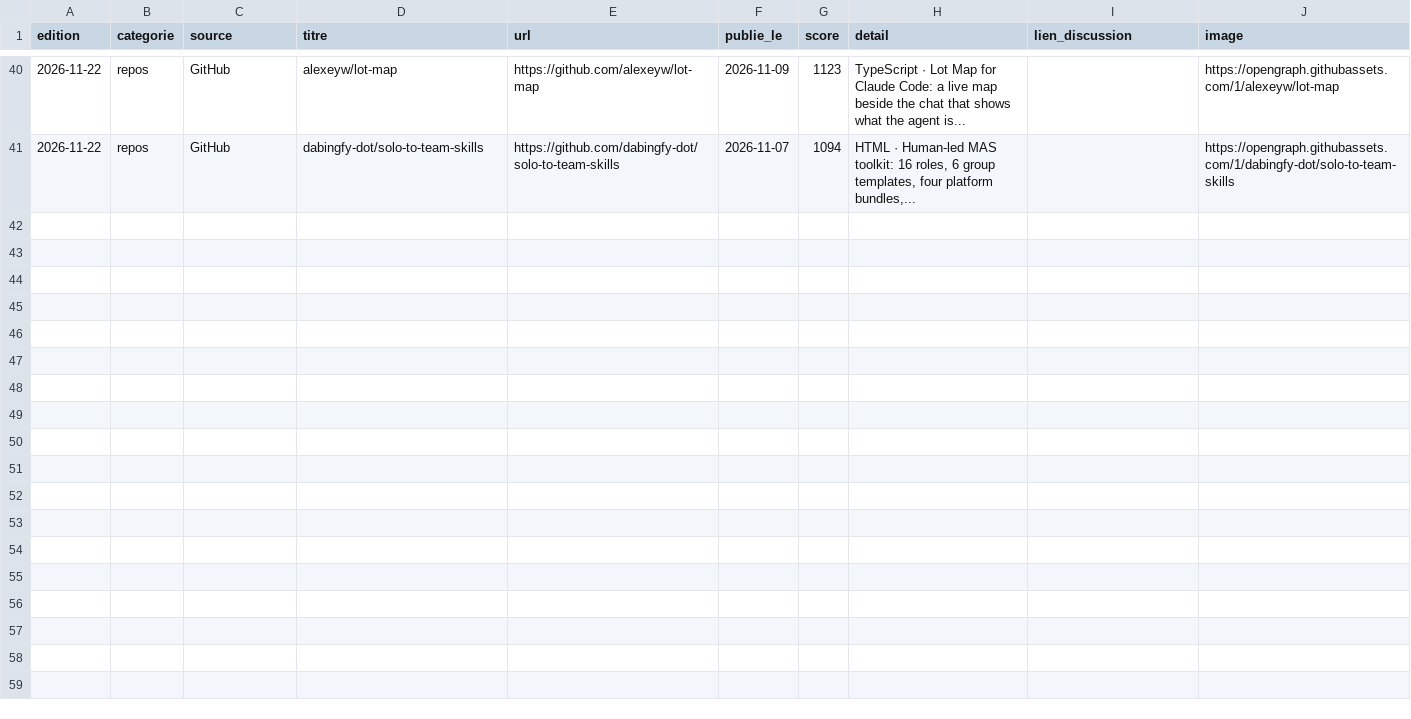
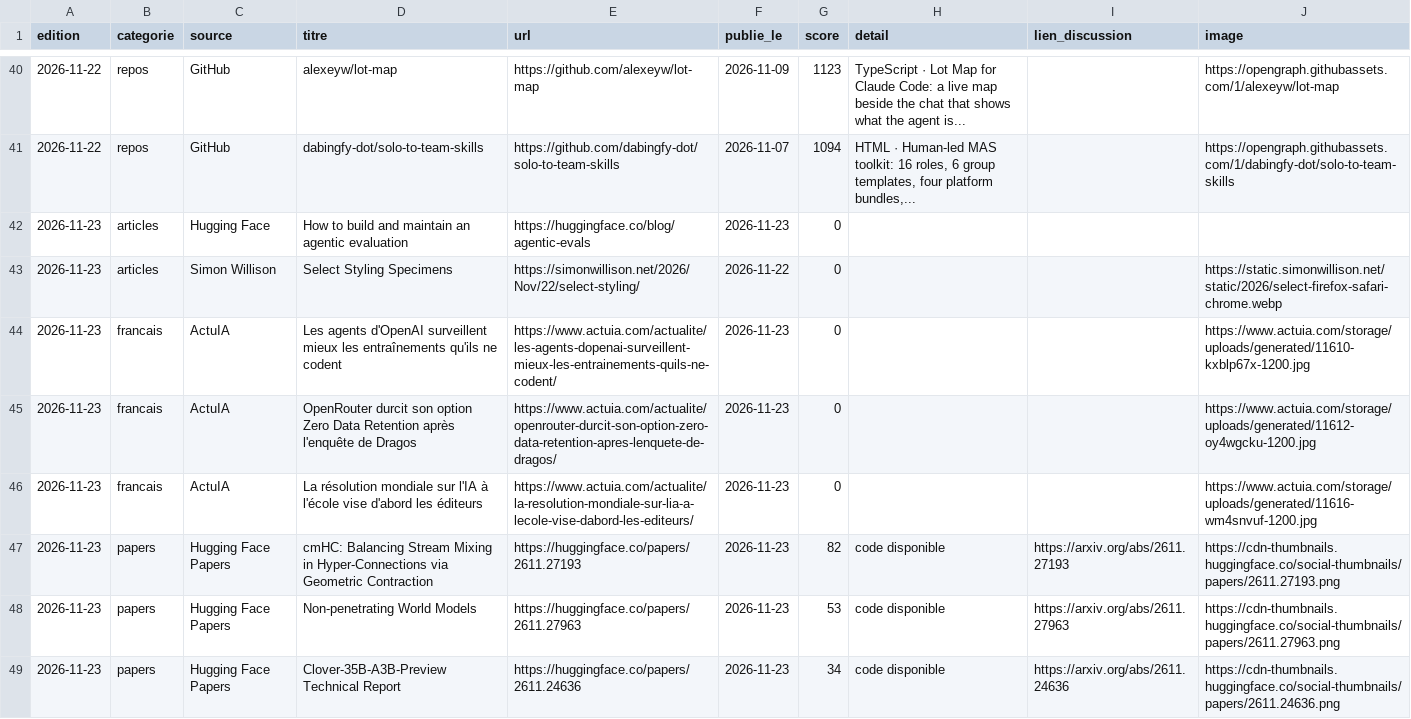
Before and after one commit to Abusooma/veille-ia, a CSV file: data/historique.csv, drawn as a sheet; only a part is shown, gaps mark what is left out; the diff covers the shown part only; the diff names each change by its address in the sheet, - before the commit and + after, or states it on an @@ line.

Commit message:
veille: édition du 2026-11-23 (5 articles, 6 papers, 2 discussions, 2 repos)

```diff
--- a/data/historique.csv
+++ b/data/historique.csv
+row 42: 2026-11-23 | articles | Hugging Face | How to build and maintain an agentic evaluation | https://huggingface.co/blog/agentic-evals | 2026-11-23 | 0
+row 43: 2026-11-23 | articles | Simon Willison | Select Styling Specimens | https://simonwillison.net/2026/Nov/22/select-styling/ | 2026-11-22 | 0 |  |  | https://static.simonwillison.net/static/2026/select-firefox-safari-chrome.webp
+row 44: 2026-11-23 | francais | ActuIA | Les agents d'OpenAI surveillent mieux les entraînements qu'ils ne codent | https://www.actuia.com/actualite/les-agents-dopenai-surveillent-mieux-les-entrainements-quils-ne-codent/ | 2026-11-23 | 0 |  |  | https://www.actuia.com/storage/uploads/generated/11610-kxblp67x-1200.jpg
+row 45: 2026-11-23 | francais | ActuIA | OpenRouter durcit son option Zero Data Retention après l'enquête de Dragos | https://www.actuia.com/actualite/openrouter-durcit-son-option-zero-data-retention-apres-lenquete-de-dragos/ | 2026-11-23 | 0 |  |  | https://www.actuia.com/storage/uploads/generated/11612-oy4wgcku-1200.jpg
+row 46: 2026-11-23 | francais | ActuIA | La résolution mondiale sur l'IA à l'école vise d'abord les éditeurs | https://www.actuia.com/actualite/la-resolution-mondiale-sur-lia-a-lecole-vise-dabord-les-editeurs/ | 2026-11-23 | 0 |  |  | https://www.actuia.com/storage/uploads/generated/11616-wm4snvuf-1200.jpg
+row 47: 2026-11-23 | papers | Hugging Face Papers | cmHC: Balancing Stream Mixing in Hyper-Connections via Geometric Contraction | https://huggingface.co/papers/2611.27193 | 2026-11-23 | 82 | code disponible | https://arxiv.org/abs/2611.27193 | https://cdn-thumbnails.huggingface.co/social-thumbnails/papers/2611.27193.png
+row 48: 2026-11-23 | papers | Hugging Face Papers | Non-penetrating World Models | https://huggingface.co/papers/2611.27963 | 2026-11-23 | 53 | code disponible | https://arxiv.org/abs/2611.27963 | https://cdn-thumbnails.huggingface.co/social-thumbnails/papers/2611.27963.png
+row 49: 2026-11-23 | papers | Hugging Face Papers | Clover-35B-A3B-Preview Technical Report | https://huggingface.co/papers/2611.24636 | 2026-11-23 | 34 | code disponible | https://arxiv.org/abs/2611.24636 | https://cdn-thumbnails.huggingface.co/social-thumbnails/papers/2611.24636.png
```
Also changed, not shown: 7 added rows elsewhere in this file, 2 other files.
